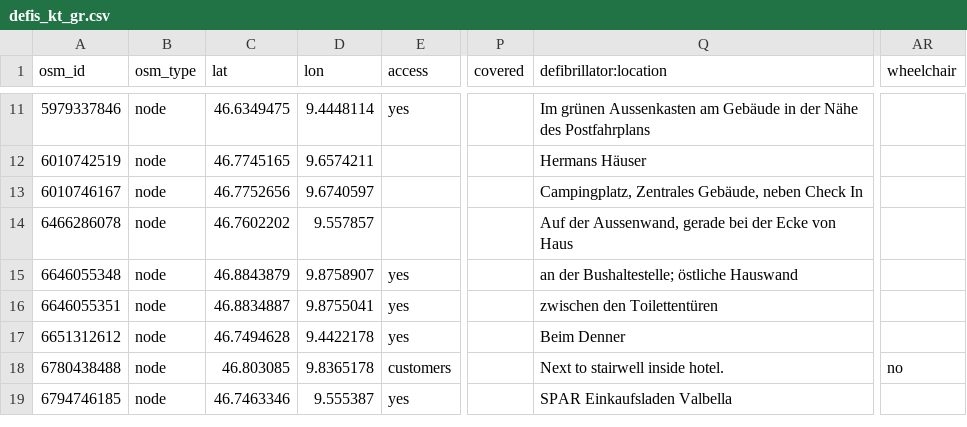
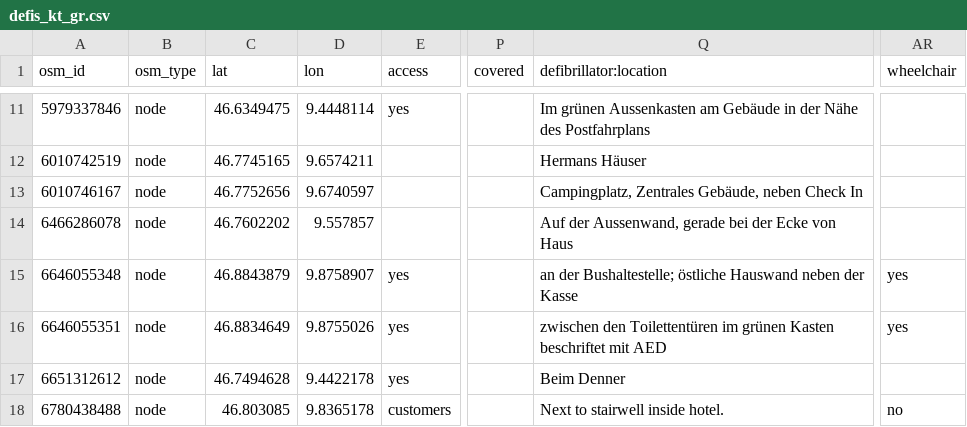
Before and after one commit to defikarte/defi_data, a CSV file: data/csv/defis_kt_gr.csv, drawn as a sheet; only a part is shown, gaps mark what is left out; the shorter side is filled out with more unchanged rows; the diff names each change by its address in the sheet, - before the commit and + after, or states it on an @@ line.

```diff
--- a/data/csv/defis_kt_gr.csv
+++ b/data/csv/defis_kt_gr.csv
-Q15 (defibrillator:location): …östliche Hauswand
+Q15 (defibrillator:location): …östliche Hauswand neben der Kasse
-AR15:AR16 (wheelchair): (empty)
+AR15:AR16 (wheelchair): yes
-C16 (lat): 46.8834887
+C16 (lat): 46.8834649
-D16 (lon): 9.8755041
+D16 (lon): 9.8755026
-Q16 (defibrillator:location): …den Toilettentüren
+Q16 (defibrillator:location): …den Toilettentüren im grünen Kasten beschriftet mit AED
```
Also changed, not shown: data/csv/defis_dispo_luks.csv, data/csv/defis_kt_be.csv, 5 other files.
